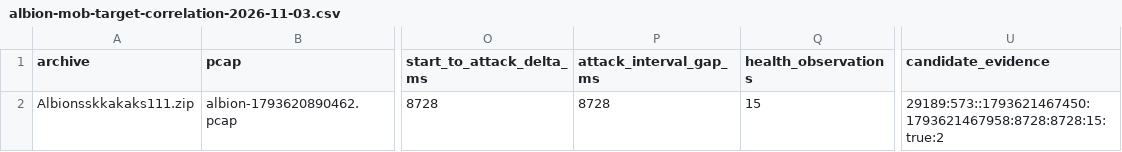
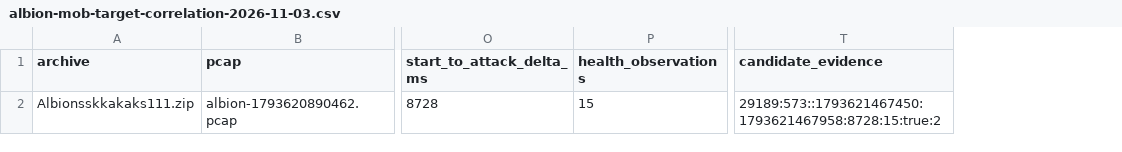
Before and after one commit to eesanezhad76/v2rayNG, a CSV file: research/database/albion-mob-target-correlation-2026-11-03.csv, drawn as a sheet; only a part is shown, gaps mark what is left out; removed rows and columns are numbered as before the commit, all else as after; the diff names each change by its address in the sheet, - before the commit and + after, or states it on an @@ line.

Commit message:
research: restore curated marker candidates and add exact region IDs

```diff
--- a/research/database/albion-mob-target-correlation-2026-11-03.csv
+++ b/research/database/albion-mob-target-correlation-2026-11-03.csv
-column P (attack_interval_gap_ms), row 2: 8728
-T2 (candidate_evidence): 29189:573::1793621467450:1793621467958:8728:8728:15:true:2
+T2 (candidate_evidence): 29189:573::1793621467450:1793621467958:8728:15:true:2
```
